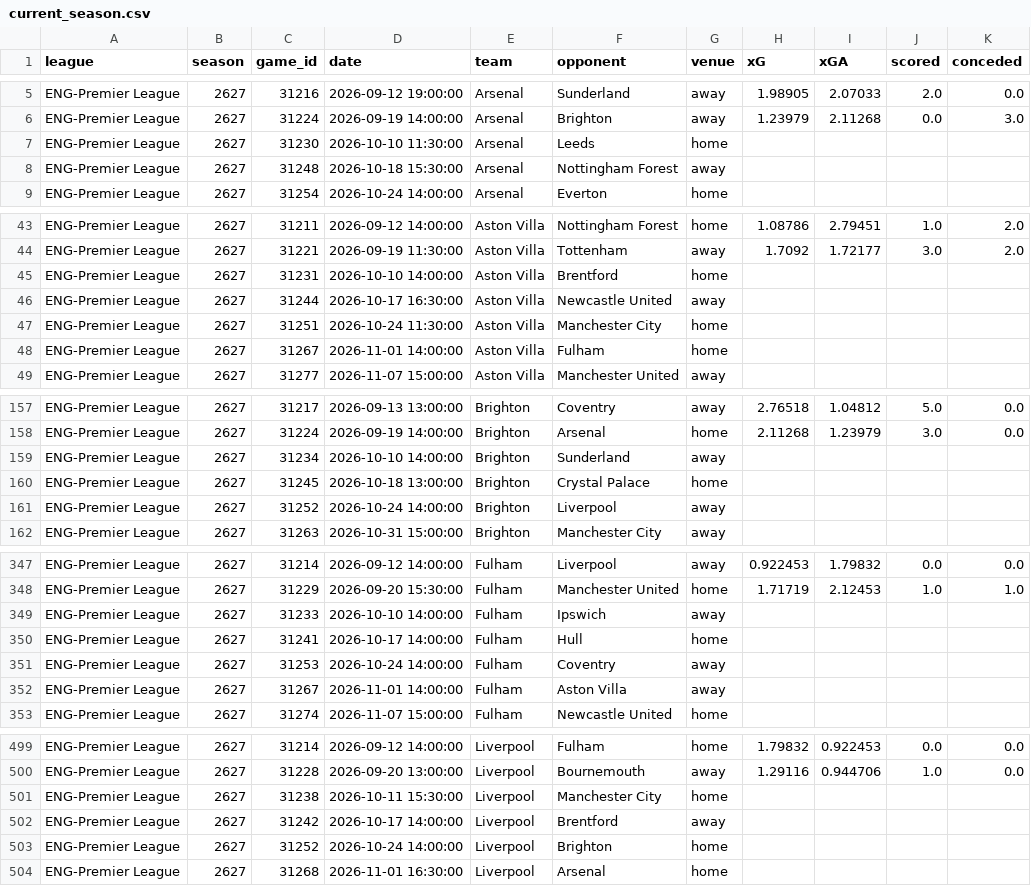
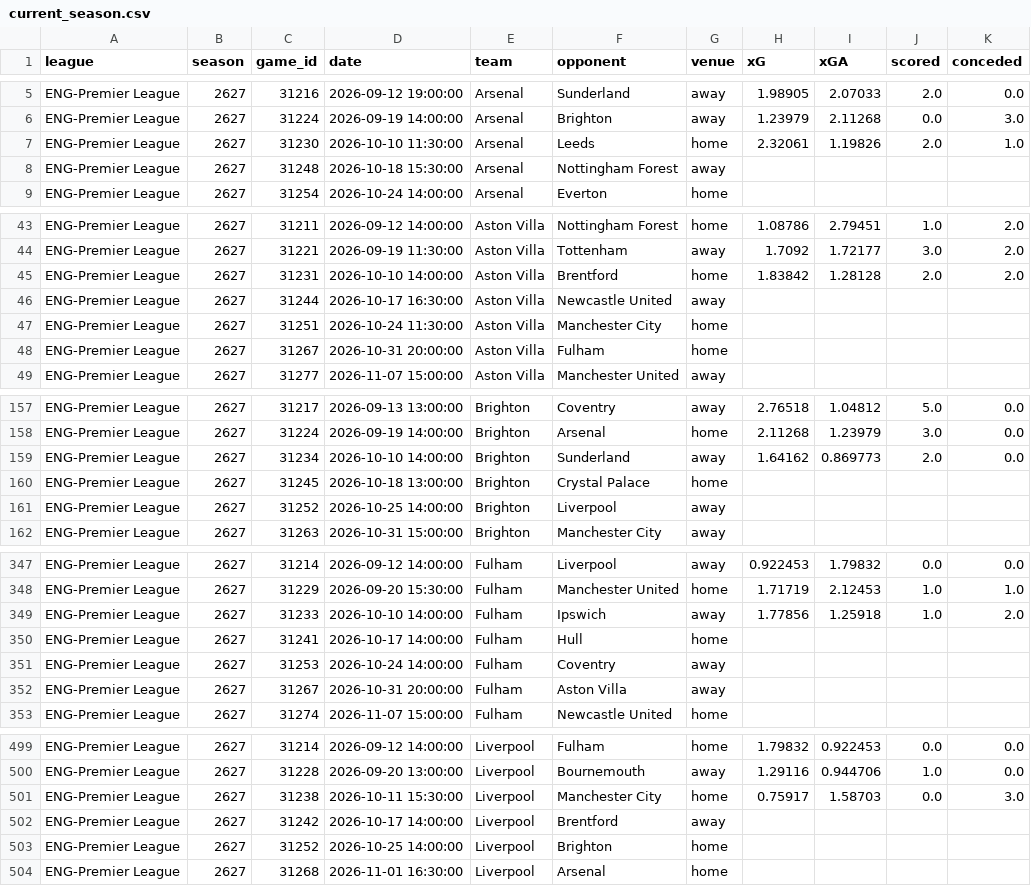
Before and after one commit to ChTej00/Arsenal-Bottle, a CSV file: data/app/current_season.csv, drawn as a sheet; only a part is shown, gaps mark what is left out; the diff covers the shown part only.

```diff
--- a/data/app/current_season.csv
+++ b/data/app/current_season.csv
@@ -6,3 +6,3 @@ ENG-Premier League,2627,31216,2026-09-12 19:00:00,Arsenal,Sunderland,away,1.9890
 ENG-Premier League,2627,31224,2026-09-19 14:00:00,Arsenal,Brighton,away,1.23979,2.11268,0.0,3.0
-ENG-Premier League,2627,31230,2026-10-10 11:30:00,Arsenal,Leeds,home,,,,
+ENG-Premier League,2627,31230,2026-10-10 11:30:00,Arsenal,Leeds,home,2.32061,1.19826,2.0,1.0
 ENG-Premier League,2627,31248,2026-10-18 15:30:00,Arsenal,Nottingham Forest,away,,,,
@@ -44,6 +44,6 @@ ENG-Premier League,2627,31211,2026-09-12 14:00:00,Aston Villa,Nottingham Forest,
 ENG-Premier League,2627,31221,2026-09-19 11:30:00,Aston Villa,Tottenham,away,1.7092,1.72177,3.0,2.0
-ENG-Premier League,2627,31231,2026-10-10 14:00:00,Aston Villa,Brentford,home,,,,
+ENG-Premier League,2627,31231,2026-10-10 14:00:00,Aston Villa,Brentford,home,1.83842,1.28128,2.0,2.0
 ENG-Premier League,2627,31244,2026-10-17 16:30:00,Aston Villa,Newcastle United,away,,,,
 ENG-Premier League,2627,31251,2026-10-24 11:30:00,Aston Villa,Manchester City,home,,,,
-ENG-Premier League,2627,31267,2026-11-01 14:00:00,Aston Villa,Fulham,home,,,,
+ENG-Premier League,2627,31267,2026-10-31 20:00:00,Aston Villa,Fulham,home,,,,
 ENG-Premier League,2627,31277,2026-11-07 15:00:00,Aston Villa,Manchester United,away,,,,
@@ -158,5 +158,5 @@ ENG-Premier League,2627,31217,2026-09-13 13:00:00,Brighton,Coventry,away,2.76518
 ENG-Premier League,2627,31224,2026-09-19 14:00:00,Brighton,Arsenal,home,2.11268,1.23979,3.0,0.0
-ENG-Premier League,2627,31234,2026-10-10 14:00:00,Brighton,Sunderland,away,,,,
+ENG-Premier League,2627,31234,2026-10-10 14:00:00,Brighton,Sunderland,away,1.64162,0.869773,2.0,0.0
 ENG-Premier League,2627,31245,2026-10-18 13:00:00,Brighton,Crystal Palace,home,,,,
-ENG-Premier League,2627,31252,2026-10-24 14:00:00,Brighton,Liverpool,away,,,,
+ENG-Premier League,2627,31252,2026-10-25 14:00:00,Brighton,Liverpool,away,,,,
 ENG-Premier League,2627,31263,2026-10-31 15:00:00,Brighton,Manchester City,away,,,,
@@ -348,6 +348,6 @@ ENG-Premier League,2627,31214,2026-09-12 14:00:00,Fulham,Liverpool,away,0.922453
 ENG-Premier League,2627,31229,2026-09-20 15:30:00,Fulham,Manchester United,home,1.71719,2.12453,1.0,1.0
-ENG-Premier League,2627,31233,2026-10-10 14:00:00,Fulham,Ipswich,away,,,,
+ENG-Premier League,2627,31233,2026-10-10 14:00:00,Fulham,Ipswich,away,1.77856,1.25918,1.0,2.0
 ENG-Premier League,2627,31241,2026-10-17 14:00:00,Fulham,Hull,home,,,,
 ENG-Premier League,2627,31253,2026-10-24 14:00:00,Fulham,Coventry,away,,,,
-ENG-Premier League,2627,31267,2026-11-01 14:00:00,Fulham,Aston Villa,away,,,,
+ENG-Premier League,2627,31267,2026-10-31 20:00:00,Fulham,Aston Villa,away,,,,
 ENG-Premier League,2627,31274,2026-11-07 15:00:00,Fulham,Newcastle United,home,,,,
@@ -500,5 +500,5 @@ ENG-Premier League,2627,31214,2026-09-12 14:00:00,Liverpool,Fulham,home,1.79832,
 ENG-Premier League,2627,31228,2026-09-20 13:00:00,Liverpool,Bournemouth,away,1.29116,0.944706,1.0,0.0
-ENG-Premier League,2627,31238,2026-10-11 15:30:00,Liverpool,Manchester City,home,,,,
+ENG-Premier League,2627,31238,2026-10-11 15:30:00,Liverpool,Manchester City,home,0.75917,1.58703,0.0,3.0
 ENG-Premier League,2627,31242,2026-10-17 14:00:00,Liverpool,Brentford,away,,,,
-ENG-Premier League,2627,31252,2026-10-24 14:00:00,Liverpool,Brighton,home,,,,
+ENG-Premier League,2627,31252,2026-10-25 14:00:00,Liverpool,Brighton,home,,,,
 ENG-Premier League,2627,31268,2026-11-01 16:30:00,Liverpool,Arsenal,home,,,,
```
Also changed, not shown: 60 edited cells elsewhere in this file, data/app/current_points.csv, data/app/fixtures.csv, 4 other files.
